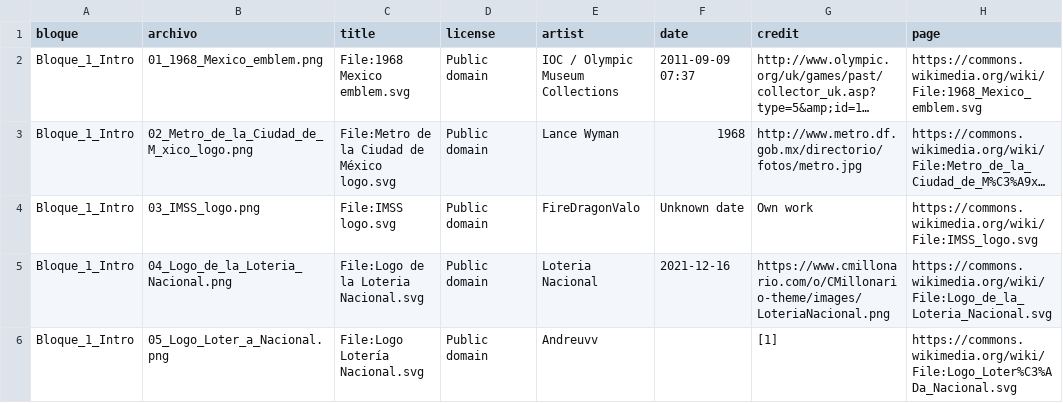
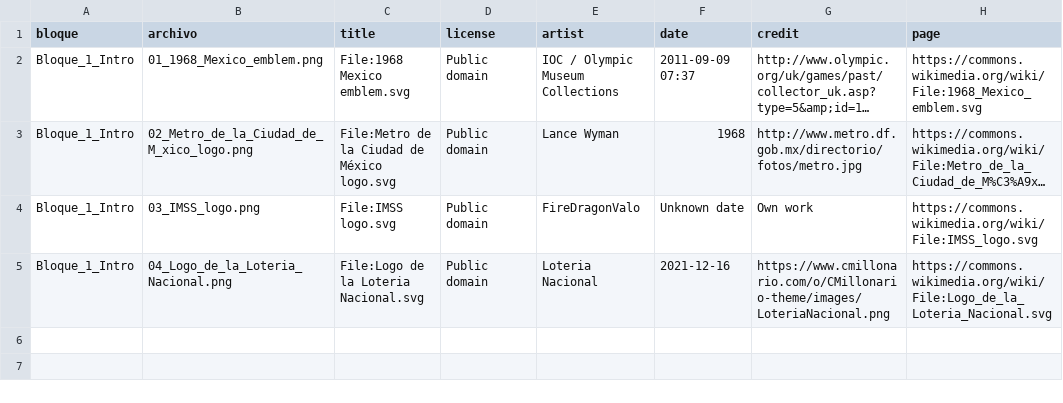
Before and after one commit to tapiaromeromarco-create/claude-video-skills, a CSV file: proyectos/diseno_mexico_68_80/assets/CREDITOS.csv, drawn as a sheet; long unchanged cells end in ….

```diff
--- a/proyectos/diseno_mexico_68_80/assets/CREDITOS.csv
+++ b/proyectos/diseno_mexico_68_80/assets/CREDITOS.csv
@@ -6,2 +6 @@ Bloque_1_Intro,03_IMSS_logo.png,File:IMSS logo.svg,Public domain,FireDragonValo,
 Bloque_1_Intro,04_Logo_de_la_Loteria_Nacional.png,File:Logo de la Loteria Nacional.svg,Public domain,Loteria Nacional,2021-12-16,https://www.cmillonario.com/o/CMillonario-theme/images/LoteriaNacional.png,https://commons.wikimedia.org/wiki/File:Logo_de_la_Loteria_Nacional.svg
-Bloque_1_Intro,05_Logo_Loter_a_Nacional.png,File:Logo Lotería Nacional.svg,Public domain,Andreuvv,,[1],https://commons.wikimedia.org/wiki/File:Logo_Loter%C3%ADa_Nacional.svg
```
Also changed, not shown: 4 other files.
